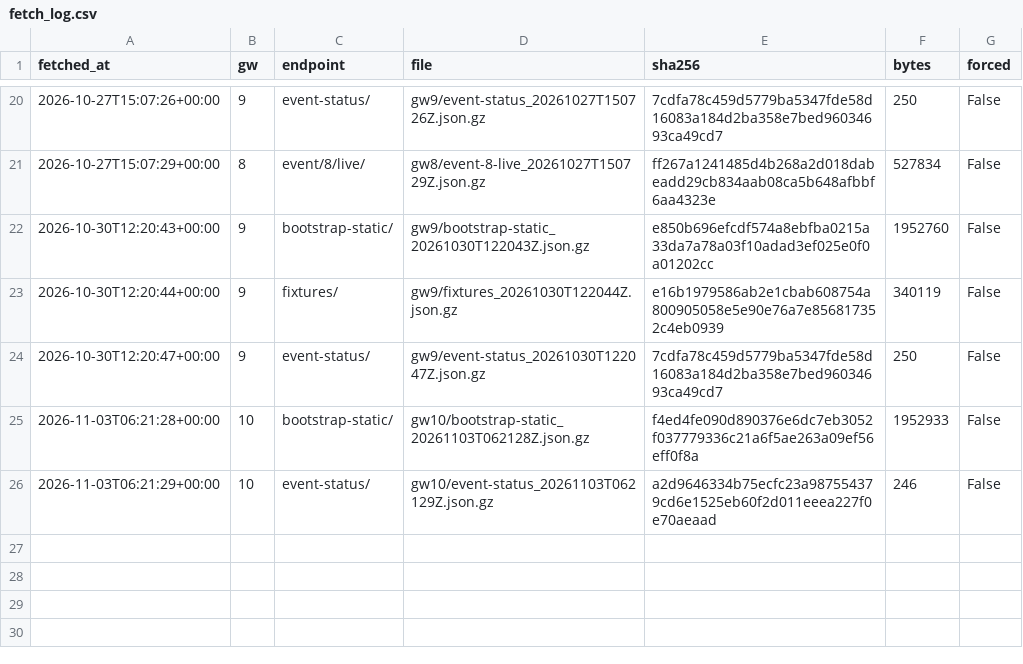
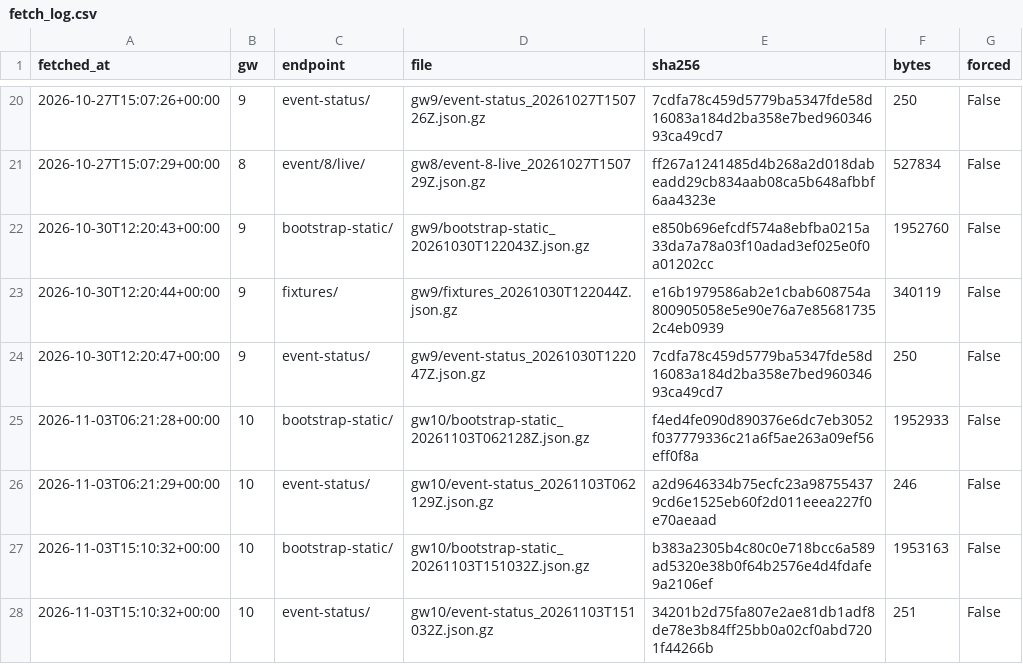
Before and after one commit to lavast1c/fpl-experiment, a CSV file: data/raw/fetch_log.csv, drawn as a sheet; only a part is shown, gaps mark what is left out.

Commit message:
Download FPL data (automatic run)

```diff
--- a/data/raw/fetch_log.csv
+++ b/data/raw/fetch_log.csv
@@ -26 +26,3 @@ fetched_at,gw,endpoint,file,sha256,bytes,forced
 2026-11-03T06:21:29+00:00,10,event-status/,gw10/event-status_20261103T062129Z.json.gz,a2d9646334b75ecfc23a987554379cd6e1525eb60f2d011eeea227f0e70aeaad,246,False
+2026-11-03T15:10:32+00:00,10,bootstrap-static/,gw10/bootstrap-static_20261103T151032Z.json.gz,b383a2305b4c80c0e718bcc6a589ad5320e38b0f64b2576e4d4fdafe9a2106ef,1953163,False
+2026-11-03T15:10:32+00:00,10,event-status/,gw10/event-status_20261103T151032Z.json.gz,34201b2d75fa807e2ae81db1adf8de78e3b84ff25bb0a02cf0abd7201f44266b,251,False
```
Also changed, not shown: 2 other files.
